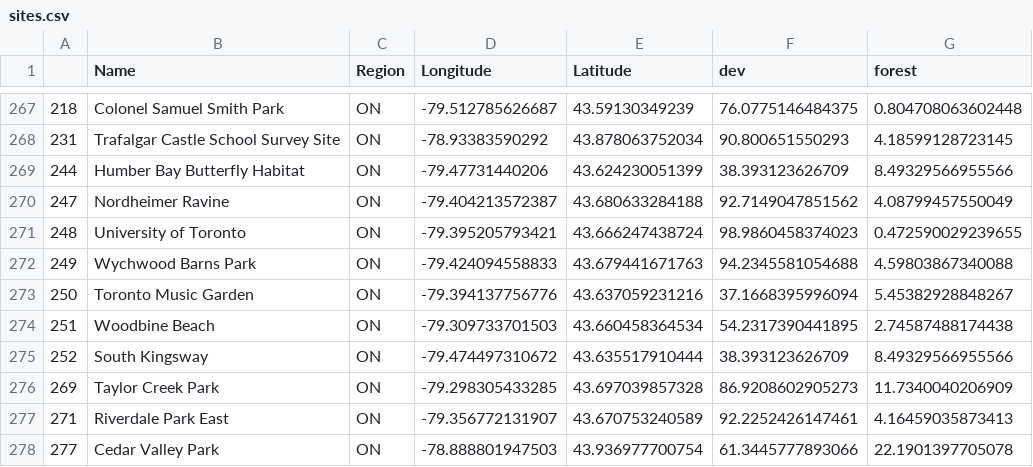
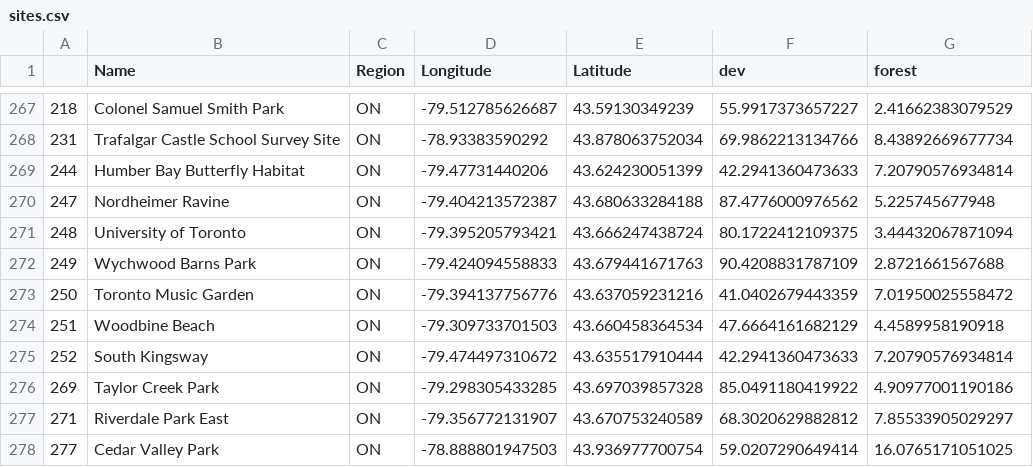
Before and after one commit to hurlbertlab/cc-urbanization, a CSV file: data/sites.csv, drawn as a sheet; only a part is shown, gaps mark what is left out; the diff covers the shown part only.

```diff
--- a/data/sites.csv
+++ b/data/sites.csv
@@ -267,12 +267,12 @@
-"218","Colonel Samuel Smith Park","ON",-79.512785626687,43.59130349239,76.0775146484375,0.804708063602448
-"231","Trafalgar Castle School Survey Site","ON",-78.93383590292,43.878063752034,90.800651550293,4.18599128723145
-"244","Humber Bay Butterfly Habitat","ON",-79.47731440206,43.624230051399,38.393123626709,8.49329566955566
-"247","Nordheimer Ravine","ON",-79.404213572387,43.680633284188,92.7149047851562,4.08799457550049
-"248","University of Toronto","ON",-79.395205793421,43.666247438724,98.9860458374023,0.472590029239655
-"249","Wychwood Barns Park","ON",-79.424094558833,43.679441671763,94.2345581054688,4.59803867340088
-"250","Toronto Music Garden","ON",-79.394137756776,43.637059231216,37.1668395996094,5.45382928848267
-"251","Woodbine Beach","ON",-79.309733701503,43.660458364534,54.2317390441895,2.74587488174438
-"252","South Kingsway","ON",-79.474497310672,43.635517910444,38.393123626709,8.49329566955566
-"269","Taylor Creek Park","ON",-79.298305433285,43.697039857328,86.9208602905273,11.7340040206909
-"271","Riverdale Park East","ON",-79.356772131907,43.670753240589,92.2252426147461,4.16459035873413
-"277","Cedar Valley Park","ON",-78.888801947503,43.936977700754,61.3445777893066,22.1901397705078
+"218","Colonel Samuel Smith Park","ON",-79.512785626687,43.59130349239,55.9917373657227,2.41662383079529
+"231","Trafalgar Castle School Survey Site","ON",-78.93383590292,43.878063752034,69.9862213134766,8.43892669677734
+"244","Humber Bay Butterfly Habitat","ON",-79.47731440206,43.624230051399,42.2941360473633,7.20790576934814
+"247","Nordheimer Ravine","ON",-79.404213572387,43.680633284188,87.4776000976562,5.225745677948
+"248","University of Toronto","ON",-79.395205793421,43.666247438724,80.1722412109375,3.44432067871094
+"249","Wychwood Barns Park","ON",-79.424094558833,43.679441671763,90.4208831787109,2.8721661567688
+"250","Toronto Music Garden","ON",-79.394137756776,43.637059231216,41.0402679443359,7.01950025558472
+"251","Woodbine Beach","ON",-79.309733701503,43.660458364534,47.6664161682129,4.4589958190918
+"252","South Kingsway","ON",-79.474497310672,43.635517910444,42.2941360473633,7.20790576934814
+"269","Taylor Creek Park","ON",-79.298305433285,43.697039857328,85.0491180419922,4.90977001190186
+"271","Riverdale Park East","ON",-79.356772131907,43.670753240589,68.3020629882812,7.85533905029297
+"277","Cedar Valley Park","ON",-78.888801947503,43.936977700754,59.0207290649414,16.0765171051025
```
Also changed, not shown: 32 edited cells elsewhere in this file, 18 other files.
